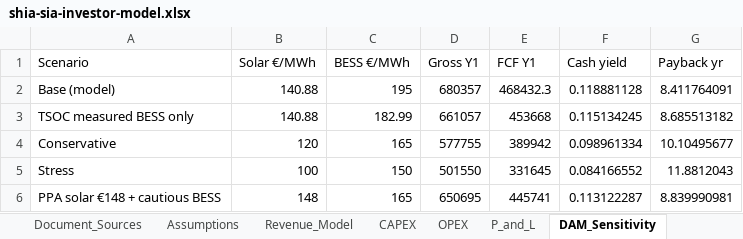
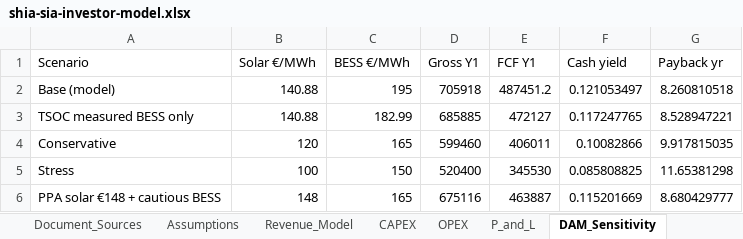
Before and after one commit to alexandersign/solarfarms-cy, an Excel workbook: parks-for-sale/novikov/investor-pack/shia-sia-investor-model.xlsx, sheet DAM_Sensitivity, drawn as a sheet; values as stored, in another font and other column widths than the file's, no borders; the diff names each change by its address in the sheet, - before the commit and + after, or states it on an @@ line.

```diff
--- a/parks-for-sale/novikov/investor-pack/shia-sia-investor-model.xlsx (sheet DAM_Sensitivity)
+++ b/parks-for-sale/novikov/investor-pack/shia-sia-investor-model.xlsx (sheet DAM_Sensitivity)
-D2 (Gross Y1): 680357
+D2 (Gross Y1): 705918
-E2 (FCF Y1): 468432.3
+E2 (FCF Y1): 487451.2
-F2 (Cash yield): 0.118881128
+F2 (Cash yield): 0.121053497
-G2 (Payback yr): 8.411764091
+G2 (Payback yr): 8.260810518
-D3 (Gross Y1): 661057
+D3 (Gross Y1): 685885
-E3 (FCF Y1): 453668
+E3 (FCF Y1): 472127
-F3 (Cash yield): 0.115134245
+F3 (Cash yield): 0.117247765
-G3 (Payback yr): 8.685513182
+G3 (Payback yr): 8.528947221
-D4 (Gross Y1): 577755
+D4 (Gross Y1): 599460
-E4 (FCF Y1): 389942
+E4 (FCF Y1): 406011
-F4 (Cash yield): 0.098961334
+F4 (Cash yield): 0.10082866
-G4 (Payback yr): 10.10495677
+G4 (Payback yr): 9.917815035
-D5 (Gross Y1): 501550
+D5 (Gross Y1): 520400
-E5 (FCF Y1): 331645
+E5 (FCF Y1): 345530
-F5 (Cash yield): 0.084166552
+F5 (Cash yield): 0.085808825
-G5 (Payback yr): 11.8812043
+G5 (Payback yr): 11.65381298
-D6 (Gross Y1): 650695
+D6 (Gross Y1): 675116
-E6 (FCF Y1): 445741
+E6 (FCF Y1): 463887
-F6 (Cash yield): 0.113122287
+F6 (Cash yield): 0.115201669
-G6 (Payback yr): 8.839990981
+G6 (Payback yr): 8.680429777
```
Also changed, not shown: sheet P_and_L, sheet Revenue_Model, sheet Assumptions, sheet OPEX, sheet Cover, sheet CAPEX, 1 more sheet, 11 other files.
